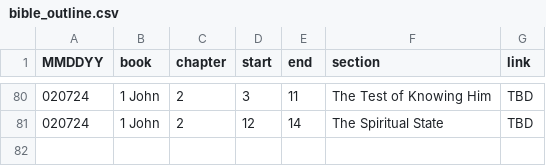
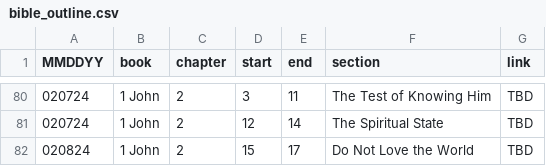
Before and after one commit to marko-polo-cheno/scribblingScribe, a CSV file: bible_outline.csv, drawn as a sheet; only a part is shown, gaps mark what is left out.

Commit message:
Update bible_outline.csv

```diff
--- a/bible_outline.csv
+++ b/bible_outline.csv
@@ -81 +81,2 @@ MMDDYY,book,chapter,start,end,section,link
 020724,1 John,2,12,14,The Spiritual State,TBD
+020824,1 John,2,15,17,Do Not Love the World,TBD
```
